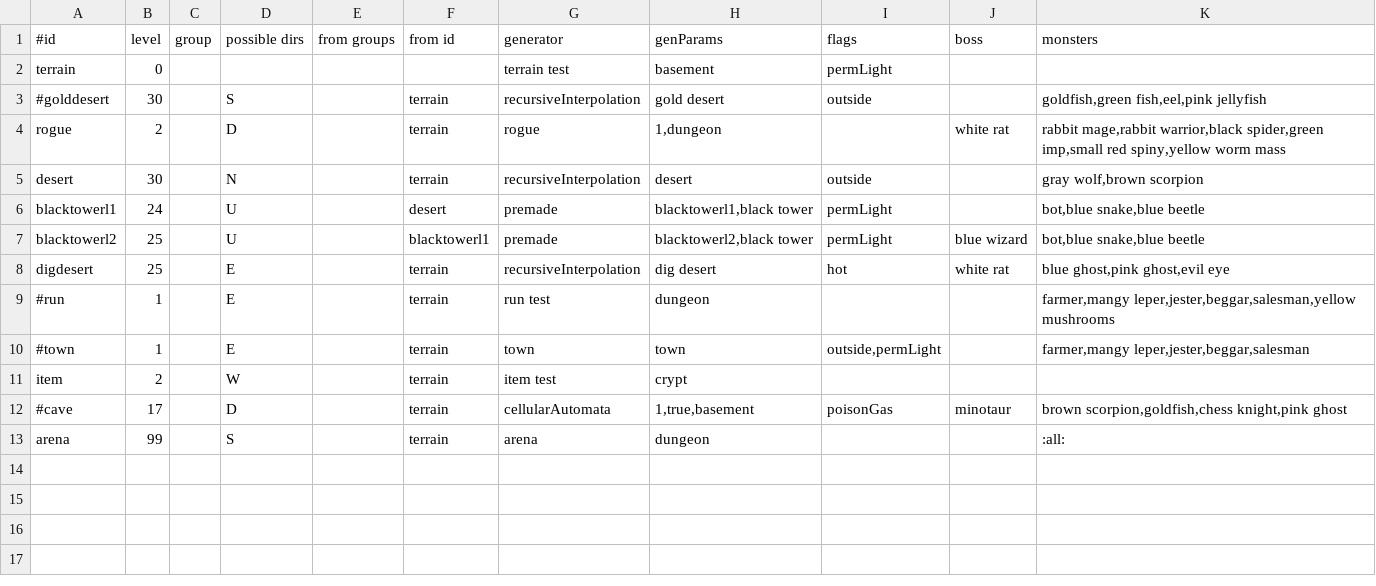
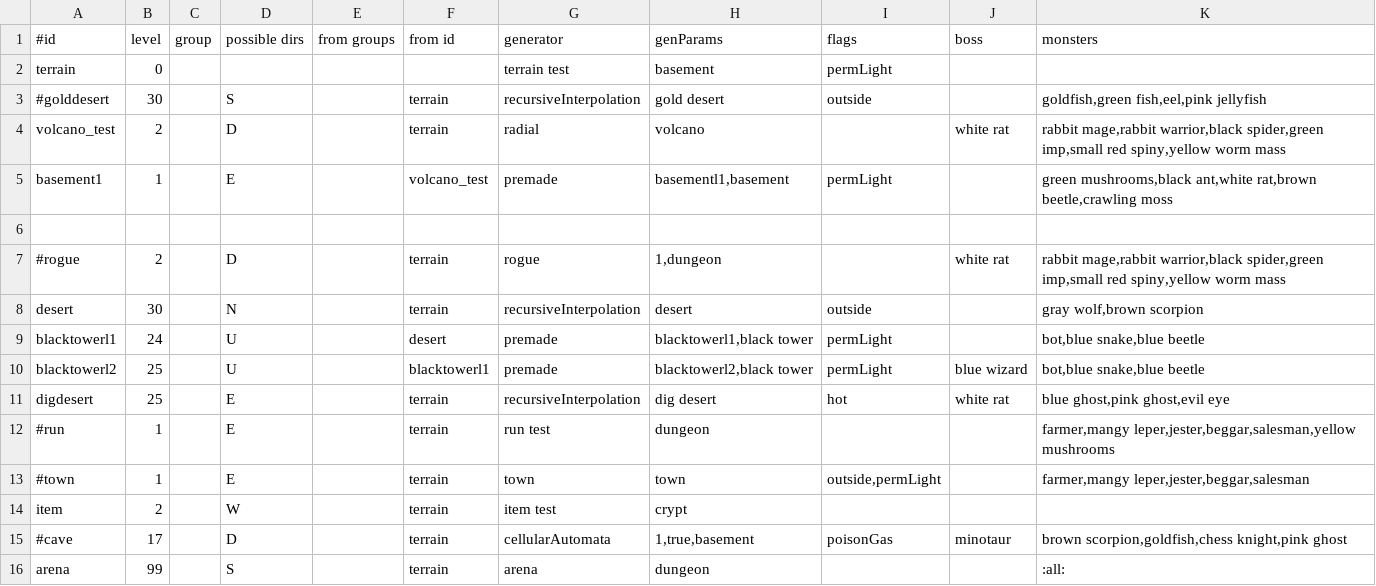
Before and after one commit to jonathanacross/pow, a TSV file: src/main/resources/data/test-levels.tsv, drawn as a sheet.

Commit message:
Adding volcano level type

```diff
--- a/src/main/resources/data/test-levels.tsv
+++ b/src/main/resources/data/test-levels.tsv
@@ -3,3 +3,6 @@ terrain	0					terrain test	basement	permLight
 #golddesert	30		S		terrain	recursiveInterpolation	gold desert	outside		goldfish,green fish,eel,pink jellyfish
-rogue	2		D		terrain	rogue	1,dungeon		white rat	rabbit mage,rabbit warrior,black spider,green imp,small red spiny,yellow worm mass
+volcano_test	2		D		terrain	radial	volcano		white rat	rabbit mage,rabbit warrior,black spider,green imp,small red spiny,yellow worm mass
+basement1	1		E		volcano_test	premade	basementl1,basement	permLight		green mushrooms,black ant,white rat,brown beetle,crawling moss
+
+#rogue	2		D		terrain	rogue	1,dungeon		white rat	rabbit mage,rabbit warrior,black spider,green imp,small red spiny,yellow worm mass
 desert	30		N		terrain	recursiveInterpolation	desert	outside		gray wolf,brown scorpion
```
Also changed, not shown: src/main/resources/data/levels.tsv, 6 other files.
